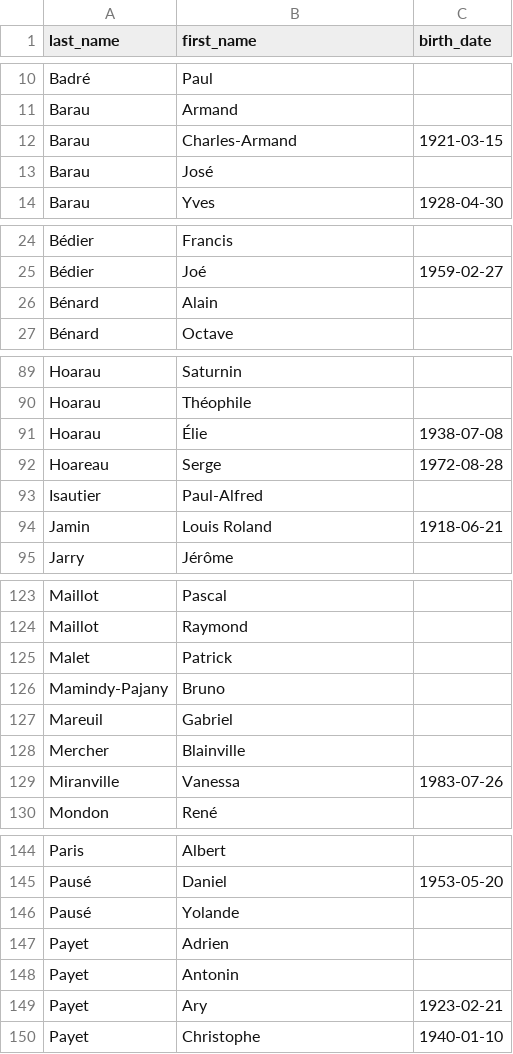
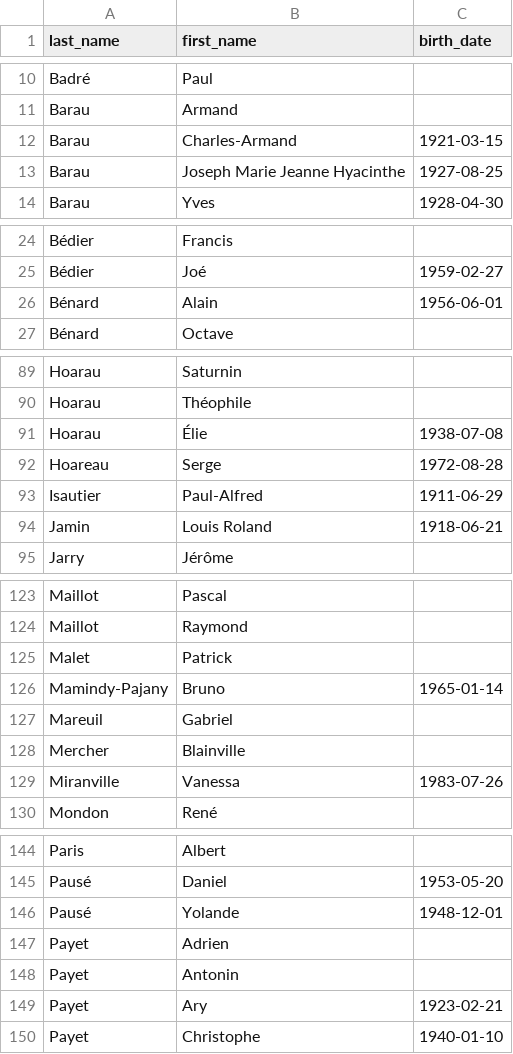
Before and after one commit to sysdevrun/db-maires-la-reunion, a CSV file: data/mayors.csv, drawn as a sheet; only a part is shown, gaps mark what is left out; the diff covers the shown part only.

```diff
--- a/data/mayors.csv
+++ b/data/mayors.csv
@@ -12,3 +12,3 @@ Barau,Armand,
 Barau,Charles-Armand,1921-03-15
-Barau,José,
+Barau,Joseph Marie Jeanne Hyacinthe,1927-08-25
 Barau,Yves,1928-04-30
@@ -25,3 +25,3 @@ Bédier,Francis,
 Bédier,Joé,1959-02-27
-Bénard,Alain,
+Bénard,Alain,1956-06-01
 Bénard,Octave,
@@ -92,3 +92,3 @@ Hoarau,Élie,1938-07-08
 Hoareau,Serge,1972-08-28
-Isautier,Paul-Alfred,
+Isautier,Paul-Alfred,1911-06-29
 Jamin,Louis Roland,1918-06-21
@@ -125,3 +125,3 @@ Maillot,Raymond,
 Malet,Patrick,
-Mamindy-Pajany,Bruno,
+Mamindy-Pajany,Bruno,1965-01-14
 Mareuil,Gabriel,
@@ -145,3 +145,3 @@ Paris,Albert,
 Pausé,Daniel,1953-05-20
-Pausé,Yolande,
+Pausé,Yolande,1948-12-01
 Payet,Adrien,
```
Also changed, not shown: 1 edited cell elsewhere in this file, data/mayors_by_city.csv.
